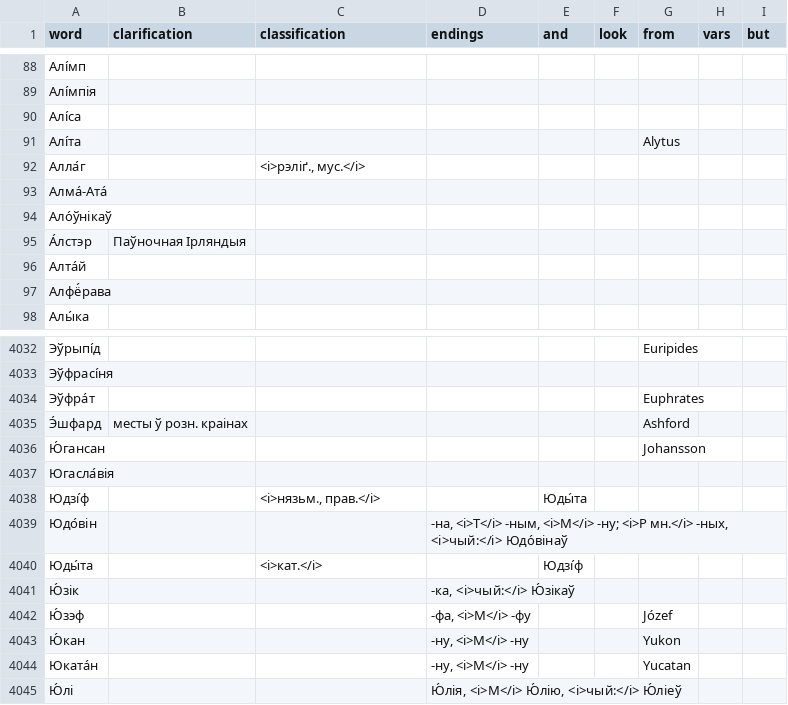
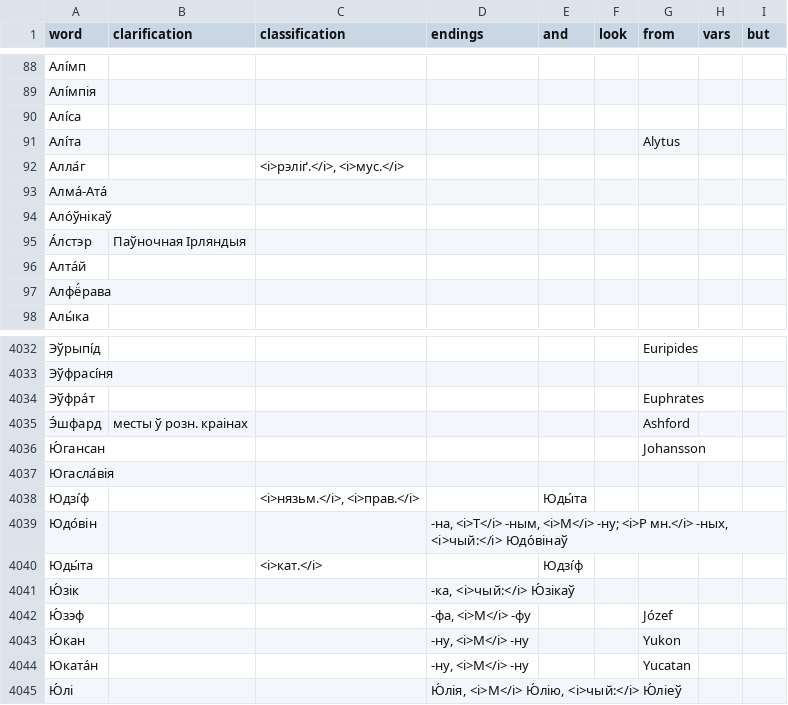
Before and after one commit to andreihar/nasa-niva-dict, a CSV file: dict/proper_names.csv, drawn as a sheet; only a part is shown, gaps mark what is left out.

```diff
--- a/dict/proper_names.csv
+++ b/dict/proper_names.csv
@@ -91,3 +91,3 @@ word;clarification;classification;endіngs;and;look;from;vars;but
 Алі́та;;;;;;Alytus;;
-Алла́г;;<i>рэліґ., мус.</i>;;;;;;
+Алла́г;;<i>рэліґ.</i>, <i>мус.</i>;;;;;;
 Алма́-Ата́;;;;;;;;
@@ -4037,3 +4037,3 @@ word;clarification;classification;endіngs;and;look;from;vars;but
 Югасла́вія;;;;;;;;
-Юдзі́ф;;<i>нязьм., прав.</i>;;Юды́та;;;;
+Юдзі́ф;;<i>нязьм.</i>, <i>прав.</i>;;Юды́та;;;;
 Юдо́він;;;"-на, <i>Т</i> -ным, <i>М</i> -ну; <i>Р мн.</i> -ных, <i>чый:</i> Юдо́вінаў";;;;;
```
Also changed, not shown: dict/abbreviations.csv, 2 other files.
